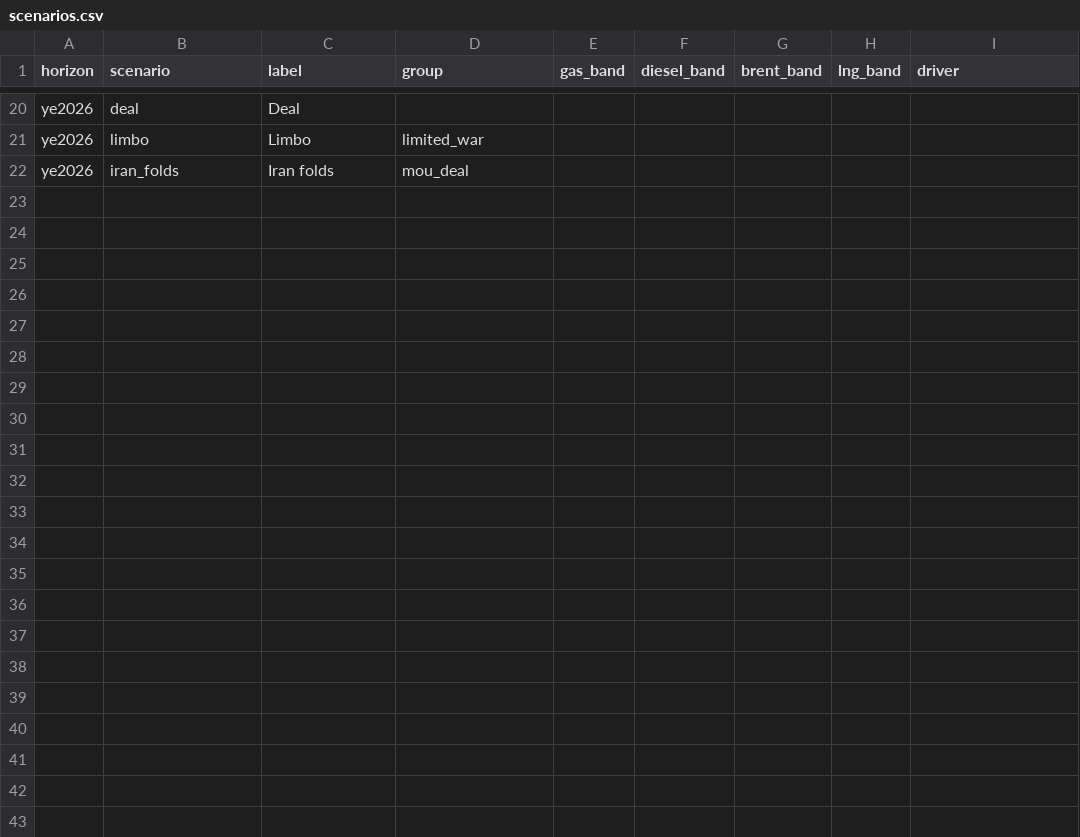
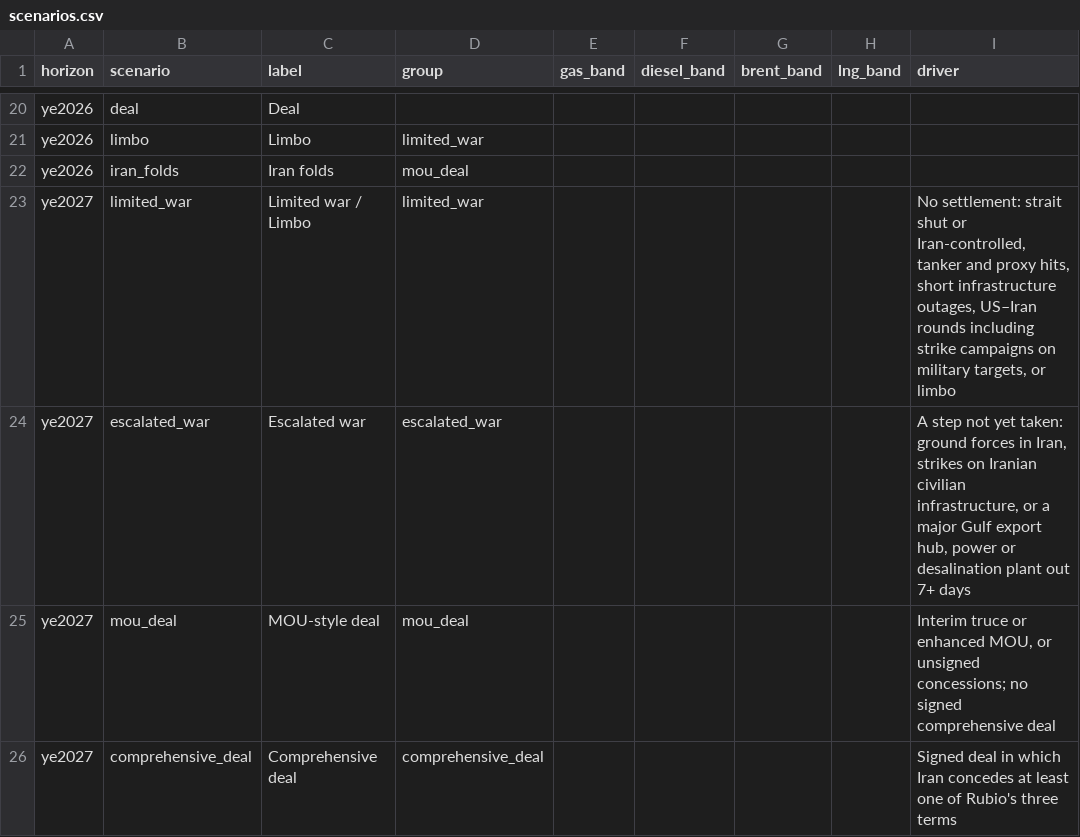
Before and after one commit to abrandt1897/GeoBrief, a CSV file: data/scenarios.csv, drawn as a sheet; only a part is shown, gaps mark what is left out.

```diff
--- a/data/scenarios.csv
+++ b/data/scenarios.csv
@@ -22 +22,5 @@ ye2026,limbo,Limbo,limited_war,,,,,
 ye2026,iran_folds,Iran folds,mou_deal,,,,,
+ye2027,limited_war,Limited war / Limbo,limited_war,,,,,"No settlement: strait shut or Iran-controlled, tanker and proxy hits, short infrastructure outages, US–Iran rounds including strike campaigns on military targets, or limbo"
+ye2027,escalated_war,Escalated war,escalated_war,,,,,"A step not yet taken: ground forces in Iran, strikes on Iranian civilian infrastructure, or a major Gulf export hub, power or desalination plant out 7+ days"
+ye2027,mou_deal,MOU-style deal,mou_deal,,,,,"Interim truce or enhanced MOU, or unsigned concessions; no signed comprehensive deal"
+ye2027,comprehensive_deal,Comprehensive deal,comprehensive_deal,,,,,Signed deal in which Iran concedes at least one of Rubio's three terms
```
Also changed, not shown: data/odds.csv, 11 other files.
